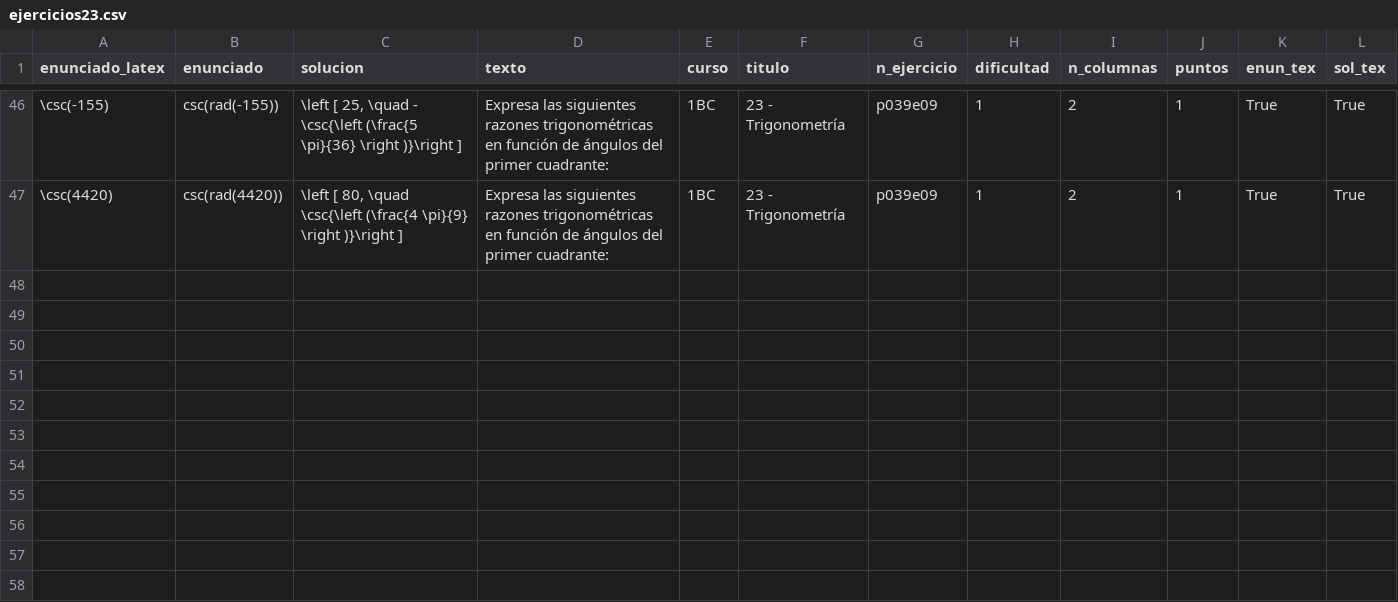
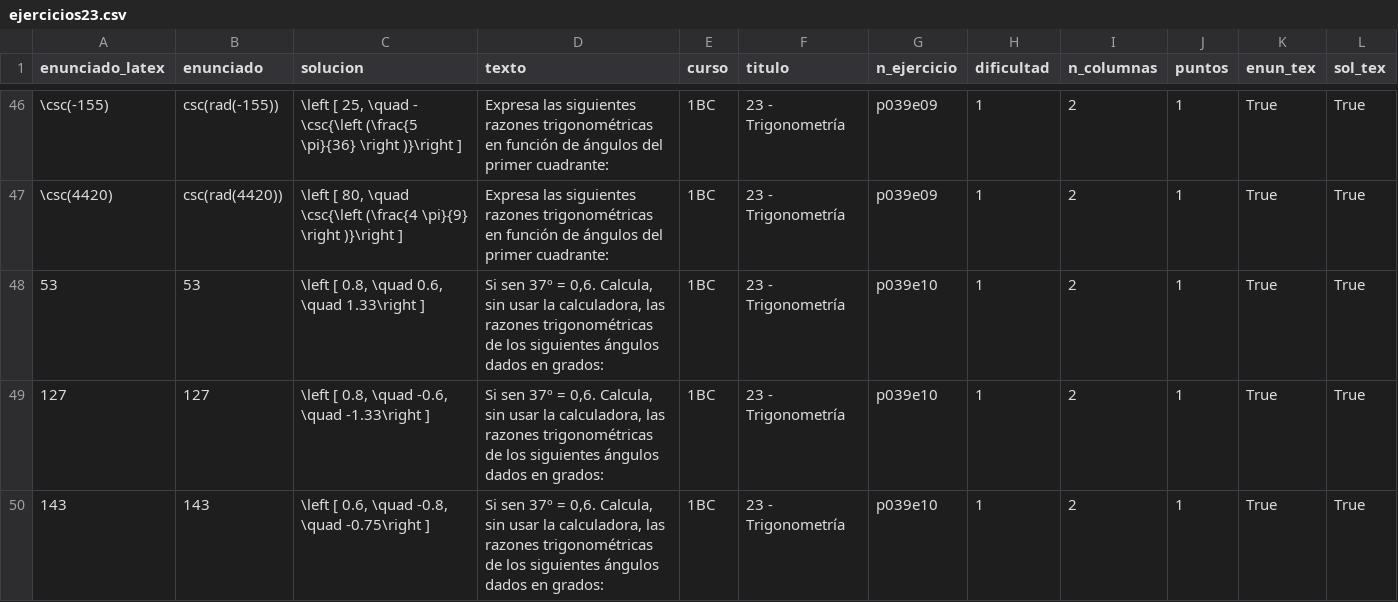
Before and after one commit to crdguez/mat1bac_cit, a CSV file: notebooks/ejercicios23.csv, drawn as a sheet; only a part is shown, gaps mark what is left out.

```diff
--- a/notebooks/ejercicios23.csv
+++ b/notebooks/ejercicios23.csv
@@ -47 +47,4 @@ enunciado_latex,enunciado,solucion,texto,curso,titulo,n_ejercicio,dificultad,n_c
 \csc(4420),csc(rad(4420)),"\left [ 80, \quad \csc{\left (\frac{4 \pi}{9} \right )}\right ]",Expresa las siguientes razones trigonométricas en función de ángulos del primer cuadrante:,1BC,23 - Trigonometría,p039e09,1,2,1,True,True
+53,53,"\left [ 0.8, \quad 0.6, \quad 1.33\right ]","Si sen 37º = 0,6. Calcula, sin usar la calculadora, las razones trigonométricas de los siguientes ángulos dados en grados:",1BC,23 - Trigonometría,p039e10,1,2,1,True,True
+127,127,"\left [ 0.8, \quad -0.6, \quad -1.33\right ]","Si sen 37º = 0,6. Calcula, sin usar la calculadora, las razones trigonométricas de los siguientes ángulos dados en grados:",1BC,23 - Trigonometría,p039e10,1,2,1,True,True
+143,143,"\left [ 0.6, \quad -0.8, \quad -0.75\right ]","Si sen 37º = 0,6. Calcula, sin usar la calculadora, las razones trigonométricas de los siguientes ángulos dados en grados:",1BC,23 - Trigonometría,p039e10,1,2,1,True,True
```
Also changed, not shown: 3 other files.
